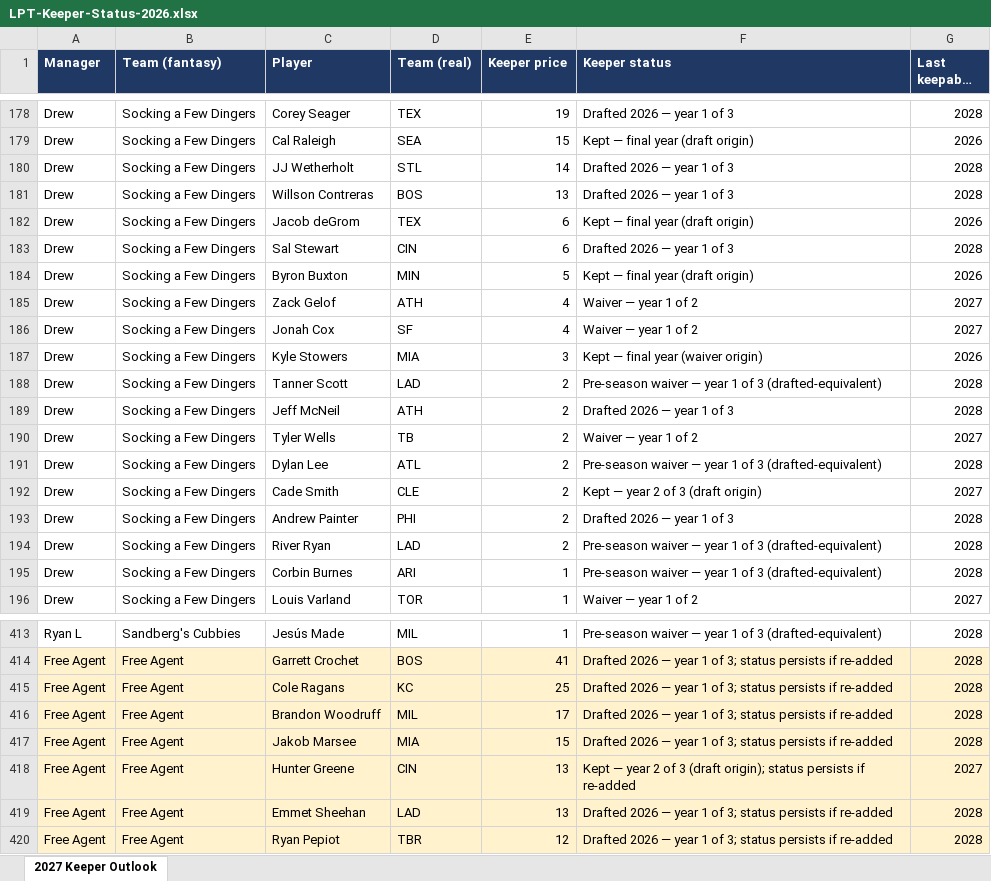
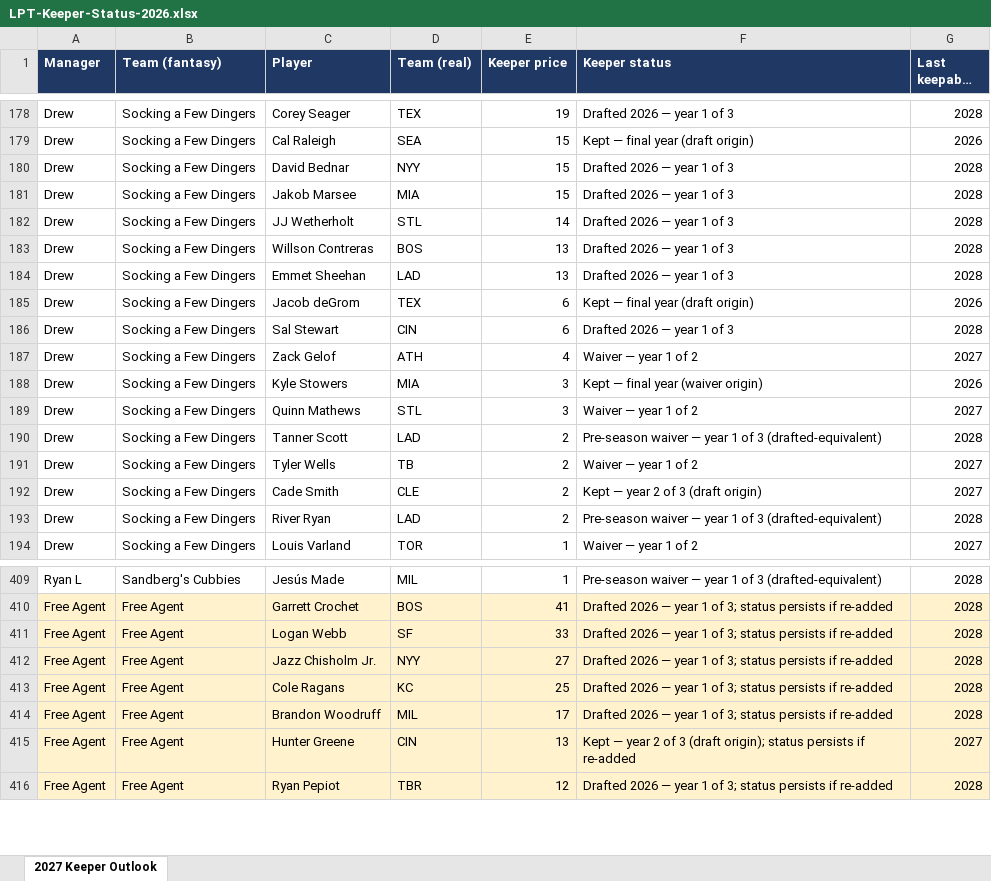
Before and after one commit to langrill42-collab/ernie-reports, an Excel workbook: downloads/LPT-Keeper-Status-2026.xlsx, sheet 2027 Keeper Outlook, drawn as a sheet; only a part is shown, gaps mark what is left out; long unchanged cells end in …; values as stored, in another font and other column widths than the file's, no borders; removed rows and columns are numbered as before the commit, all else as after; the diff covers the shown part only; the diff names each change by its address in the sheet, - before the commit and + after, or states it on an @@ line.

```diff
--- a/downloads/LPT-Keeper-Status-2026.xlsx (sheet 2027 Keeper Outlook)
+++ b/downloads/LPT-Keeper-Status-2026.xlsx (sheet 2027 Keeper Outlook)
+row 180: Drew | Socking a Few Dingers | David Bednar | NYY | 15 | Drafted 2026 — year 1 of 3 | 2028
+row 181: Drew | Socking a Few Dingers | Jakob Marsee | MIA | 15 | Drafted 2026 — year 1 of 3 | 2028
+row 184: Drew | Socking a Few Dingers | Emmet Sheehan | LAD | 13 | Drafted 2026 — year 1 of 3 | 2028
-row 184: Drew | Socking a Few Dingers | Byron Buxton | MIN | 5 | Kept — final year (draft origin) | 2026
-row 186: Drew | Socking a Few Dingers | Jonah Cox | SF | 4 | Waiver — year 1 of 2 | 2027
+row 189: Drew | Socking a Few Dingers | Quinn Mathews | STL | 3 | Waiver — year 1 of 2 | 2027
-row 189: Drew | Socking a Few Dingers | Jeff McNeil | ATH | 2 | Drafted 2026 — year 1 of 3 | 2028
-row 191: Drew | Socking a Few Dingers | Dylan Lee | ATL | 2 | Pre-season waiver — year 1 of 3 (drafted-equivalent) | 2028
-row 193: Drew | Socking a Few Dingers | Andrew Painter | PHI | 2 | Drafted 2026 — year 1 of 3 | 2028
-row 195: Drew | Socking a Few Dingers | Corbin Burnes | ARI | 1 | Pre-season waiver — year 1 of 3 (drafted-equivalent) | 2028
+row 411: Free Agent | Free Agent | Logan Webb | SF | 33 | Drafted 2026 — year 1 of 3; status persists if re-added | 2028
+row 412: Free Agent | Free Agent | Jazz Chisholm Jr. | NYY | 27 | Drafted 2026 — year 1 of 3; status persists if re-added | 2028
-row 417: Free Agent | Free Agent | Jakob Marsee | MIA | 15 | Drafted 2026 — year 1 of 3; status persists if re-added | 2028
-row 419: Free Agent | Free Agent | Emmet Sheehan | LAD | 13 | Drafted 2026 — year 1 of 3; status persists if re-added | 2028
```
Also changed, not shown: 26 added rows, 23 removed rows and 34 edited cells elsewhere in this sheet, 4 other files.
